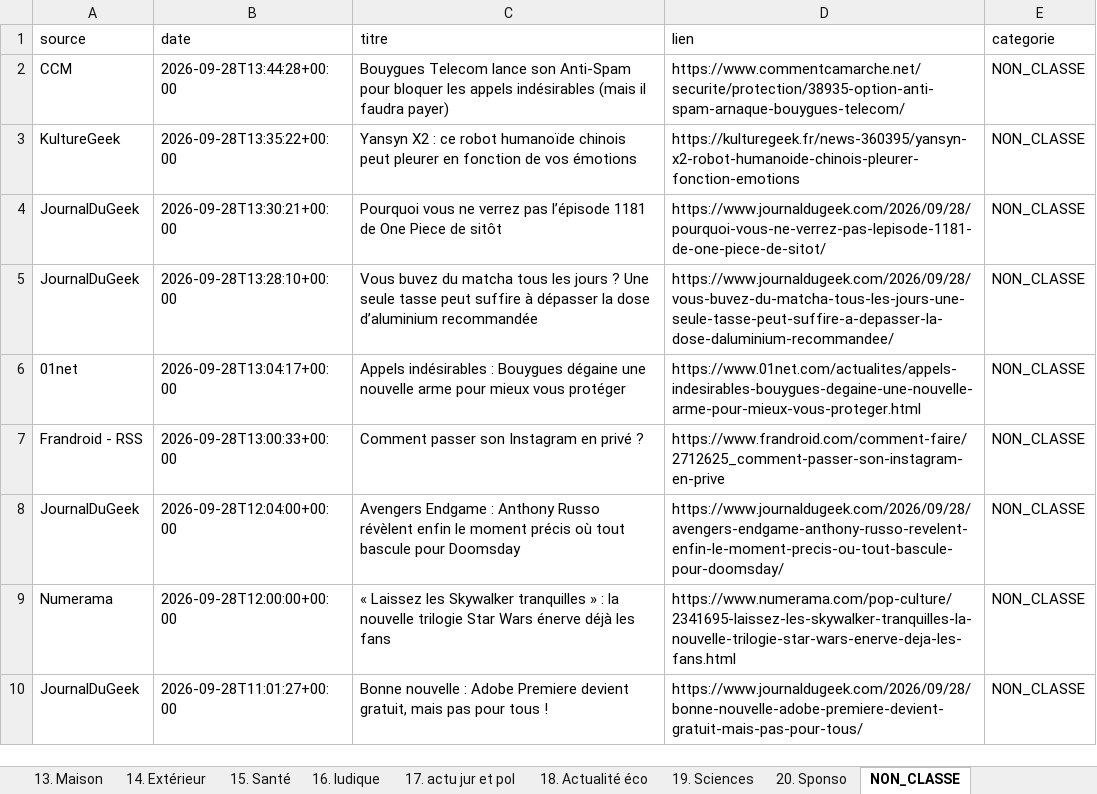
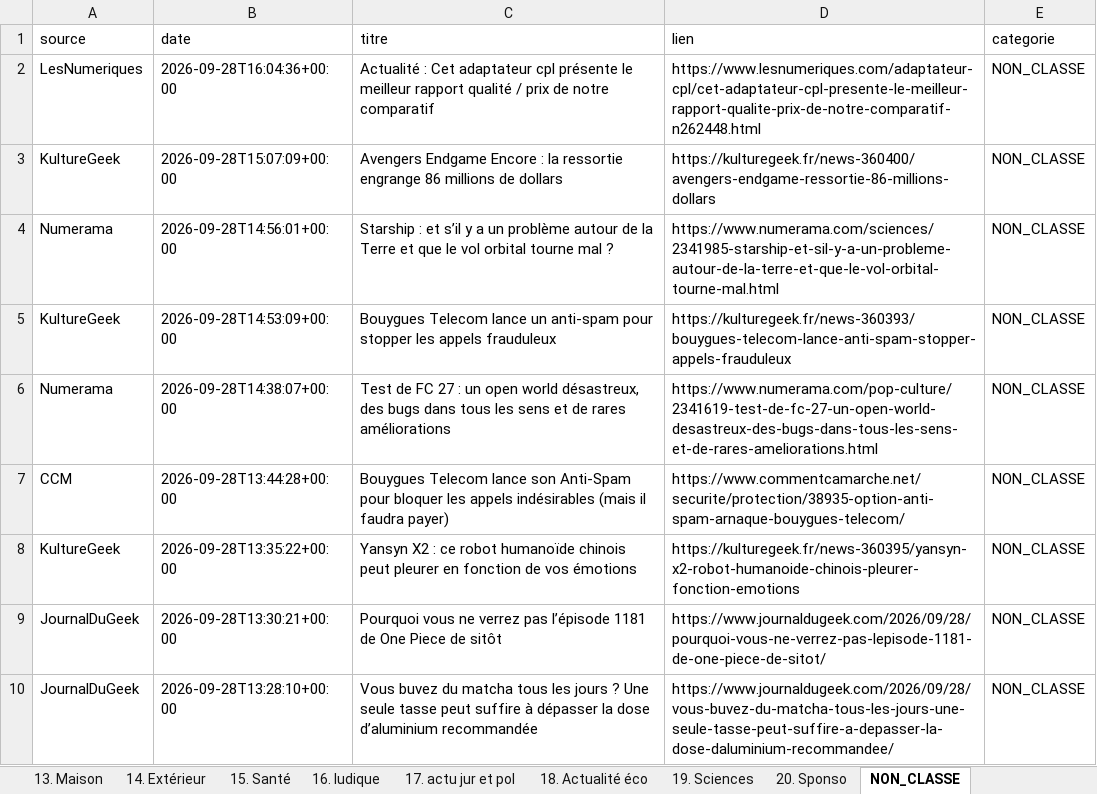
Before and after one commit to djhadef-star/rss-categories, an Excel workbook: output/rss_history_2.xlsx, sheet NON_CLASSE, drawn as a sheet; only a part is shown; the shorter side is filled out with more unchanged rows; values as stored, in another font and other column widths than the file's, no borders; the diff names each change by its address in the sheet, - before the commit and + after, or states it on an @@ line.

```diff
--- a/output/rss_history_2.xlsx (sheet NON_CLASSE)
+++ b/output/rss_history_2.xlsx (sheet NON_CLASSE)
+row 2: LesNumeriques | 2026-09-28T16:04:36+00:00 | Actualité : Cet adaptateur cpl présente le meilleur rapport qualité / prix de notre comparatif | https://www.lesnumeriques.com/adaptateur-cpl/cet-adaptateur-cpl-presente-le-meilleur-rapport-qualite-prix-de-notre-comparatif-n262448.html | NON_CLASSE
+row 3: KultureGeek | 2026-09-28T15:07:09+00:00 | Avengers Endgame Encore : la ressortie engrange 86 millions de dollars | https://kulturegeek.fr/news-360400/avengers-endgame-ressortie-86-millions-dollars | NON_CLASSE
+row 4: Numerama | 2026-09-28T14:56:01+00:00 | Starship : et s’il y a un problème autour de la Terre et que le vol orbital tourne mal ? | https://www.numerama.com/sciences/2341985-starship-et-sil-y-a-un-probleme-autour-de-la-terre-et-que-le-vol-orbital-tourne-mal.html | NON_CLASSE
+row 5: KultureGeek | 2026-09-28T14:53:09+00:00 | Bouygues Telecom lance un anti-spam pour stopper les appels frauduleux | https://kulturegeek.fr/news-360393/bouygues-telecom-lance-anti-spam-stopper-appels-frauduleux | NON_CLASSE
+row 6: Numerama | 2026-09-28T14:38:07+00:00 | Test de FC 27 : un open world désastreux, des bugs dans tous les sens et de rares améliorations | https://www.numerama.com/pop-culture/2341619-test-de-fc-27-un-open-world-desastreux-des-bugs-dans-tous-les-sens-et-de-rares-ameliorations.html | NON_CLASSE
```
Also changed, not shown: sheet Tous_les_articles, sheet 6. IA, sheet 1. SMARTPHONE, sheet 20. Sponso, sheet 16. ludique, sheet 11. Menage, 8 more sheets, output/rss_history.xlsx, 2 other files.
